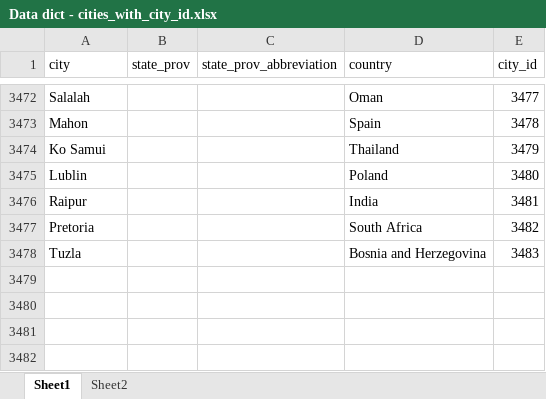
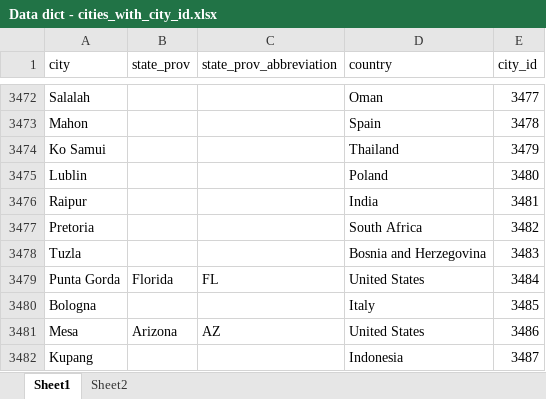
Before and after one commit to paulabondoc/airline-ratings-data-project, an Excel workbook: Data dict - cities_with_city_id.xlsx, sheet Sheet1, drawn as a sheet; only a part is shown, gaps mark what is left out; values as stored, in another font and other column widths than the file's, no borders; the diff names each change by its address in the sheet, - before the commit and + after, or states it on an @@ line.

```diff
--- a/Data dict - cities_with_city_id.xlsx (sheet Sheet1)
+++ b/Data dict - cities_with_city_id.xlsx (sheet Sheet1)
+row 3479: Punta Gorda | Florida | FL | United States | 3484
+row 3480: Bologna |  |  | Italy | 3485
+row 3481: Mesa | Arizona | AZ | United States | 3486
+row 3482: Kupang |  |  | Indonesia | 3487
```
Also changed, not shown: Data dict - airport_codes_and_city_id.xlsx.
